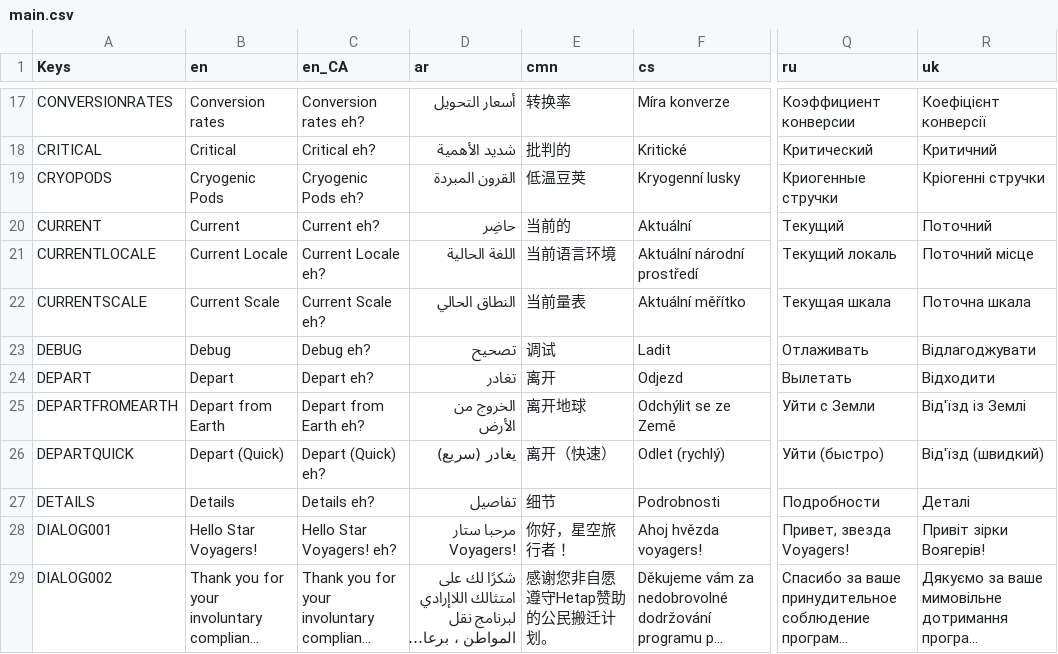
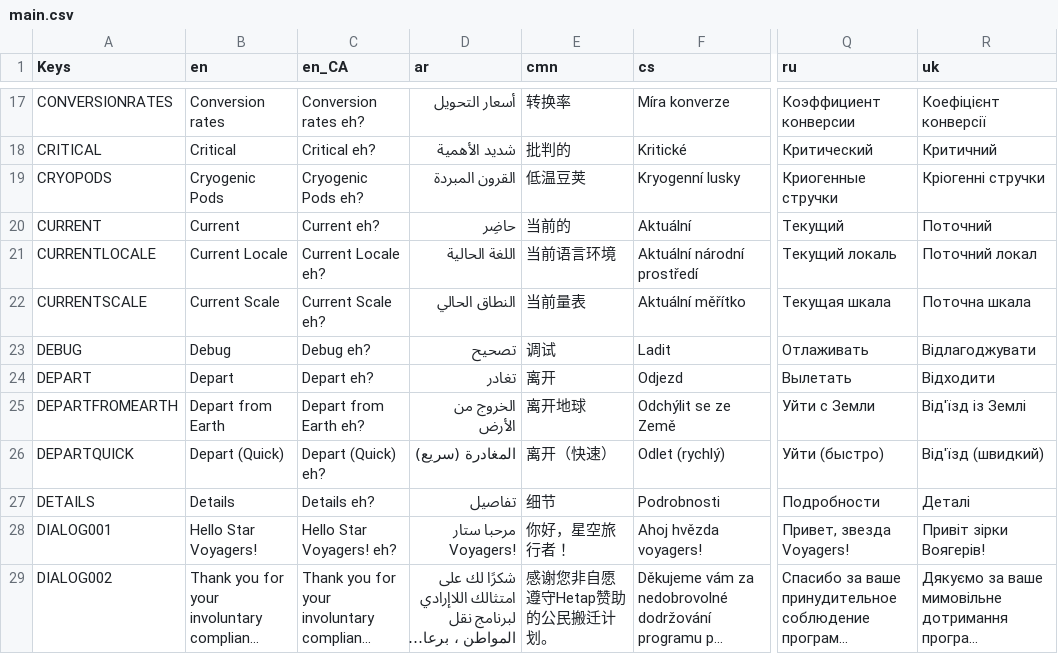
Before and after one commit to cyberpuffin-digital/Oregon-Startrail, a CSV file: Translations/main.csv, drawn as a sheet; only a part is shown, gaps mark what is left out; long unchanged cells end in …; the diff covers the shown part only; the diff names each change by its address in the sheet, - before the commit and + after, or states it on an @@ line.

```diff
--- a/Translations/main.csv
+++ b/Translations/main.csv
-R21 (uk): Поточний місце
+R21 (uk): Поточний локал
-D26 (ar): يغادر (سريع)
+D26 (ar): المغادرة (سريع)
```
Also changed, not shown: 1 added row and 58 edited cells elsewhere in this file, 15 other files.
